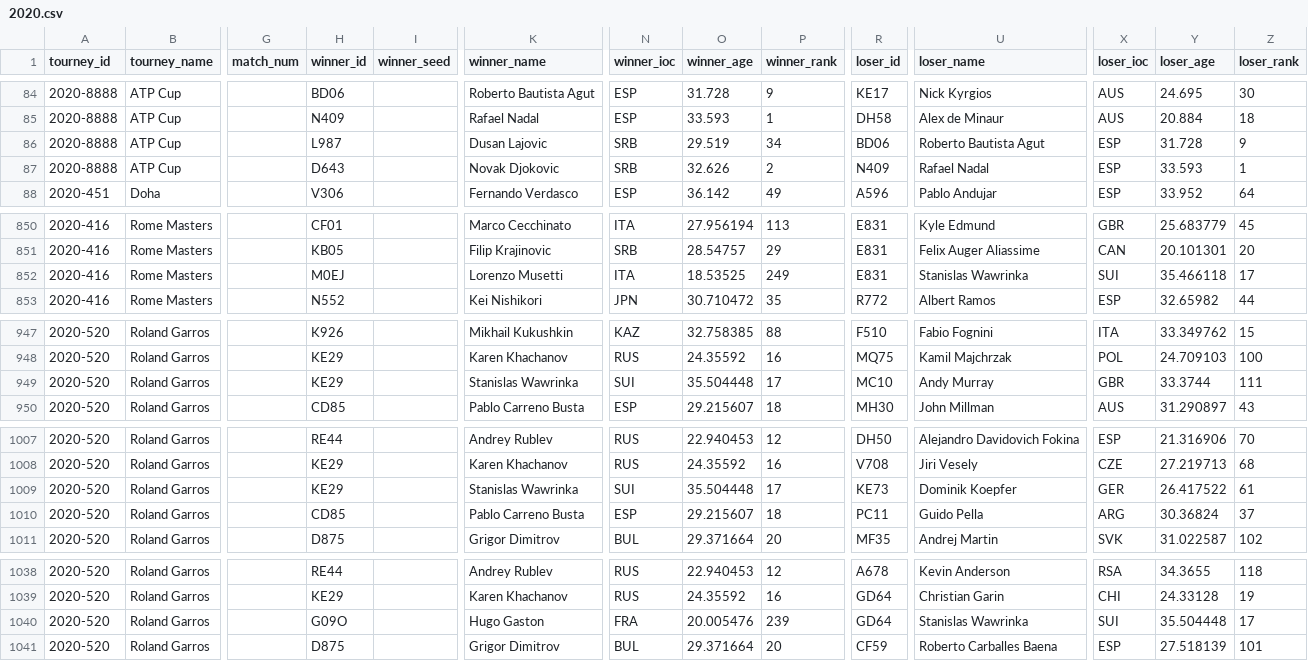
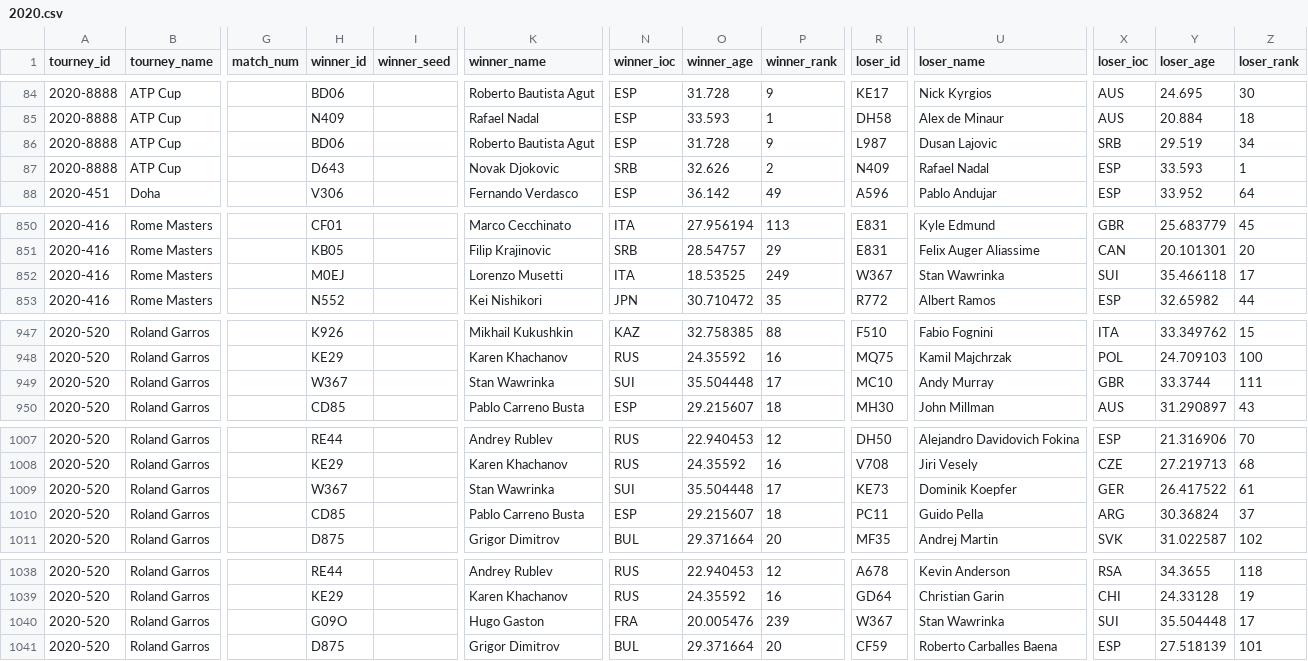
Before and after one commit to Tennismylife/TML-Database, a CSV file: 2020.csv, drawn as a sheet; only a part is shown, gaps mark what is left out; the diff covers the shown part only; the diff names each change by its address in the sheet, - before the commit and + after, or states it on an @@ line.

Commit message:
Fix ATP Cup

```diff
--- a/2020.csv
+++ b/2020.csv
-H86 (winner_id): L987
+H86 (winner_id): BD06
-K86 (winner_name): Dusan Lajovic
+K86 (winner_name): Roberto Bautista Agut
-N86 (winner_ioc): SRB
+N86 (winner_ioc): ESP
-O86 (winner_age): 29.519
+O86 (winner_age): 31.728
-P86 (winner_rank): 34
+P86 (winner_rank): 9
-R86 (loser_id): BD06
+R86 (loser_id): L987
-U86 (loser_name): Roberto Bautista Agut
+U86 (loser_name): Dusan Lajovic
-X86 (loser_ioc): ESP
+X86 (loser_ioc): SRB
-Y86 (loser_age): 31.728
+Y86 (loser_age): 29.519
-Z86 (loser_rank): 9
+Z86 (loser_rank): 34
-R852 (loser_id): E831
+R852 (loser_id): W367
-U852 (loser_name): Stanislas Wawrinka
+U852 (loser_name): Stan Wawrinka
-H949 (winner_id): KE29
+H949 (winner_id): W367
-K949 (winner_name): Stanislas Wawrinka
+K949 (winner_name): Stan Wawrinka
-H1009 (winner_id): KE29
+H1009 (winner_id): W367
-K1009 (winner_name): Stanislas Wawrinka
+K1009 (winner_name): Stan Wawrinka
-R1040 (loser_id): GD64
+R1040 (loser_id): W367
-U1040 (loser_name): Stanislas Wawrinka
+U1040 (loser_name): Stan Wawrinka
```
Also changed, not shown: 3 edited cells elsewhere in this file.
